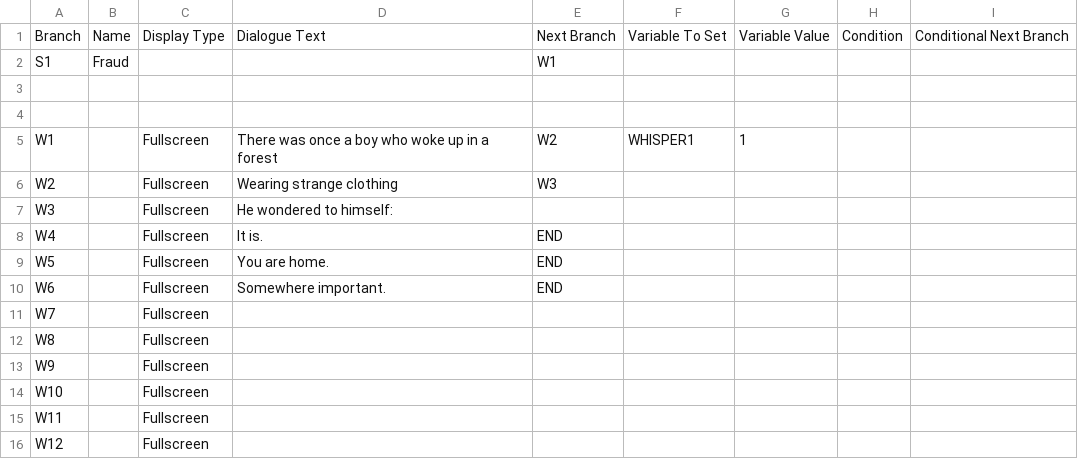
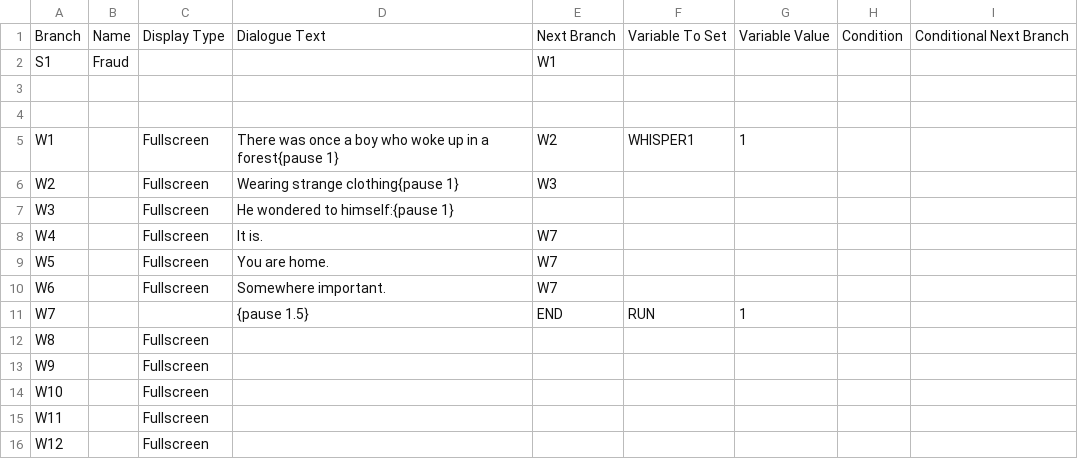
Before and after one commit to Lukko-Digital/upwell, a CSV file: assets/dialogue/dialogue_treewhispers.csv, drawn as a sheet; only a part is shown; the diff names each change by its address in the sheet, - before the commit and + after, or states it on an @@ line.

Commit message:
update dialogue in scrip[ted scenes

```diff
--- a/assets/dialogue/dialogue_treewhispers.csv
+++ b/assets/dialogue/dialogue_treewhispers.csv
-D5: …in a forest
+D5: …in a forest{pause 1}
-D6: Wearing strange clothing
+D6: Wearing strange clothing{pause 1}
-D7: He wondered to himself:
+D7: He wondered to himself:{pause 1}
-E8:E10: END
+E8:E10: W7
-C11: Fullscreen
+C11: (empty)
-D11: (empty)
+D11: {pause 1.5}
-E11: (empty)
+E11: END
-F11: (empty)
+F11: RUN
-G11: (empty)
+G11: 1
```
Also changed, not shown: 1 other file.
